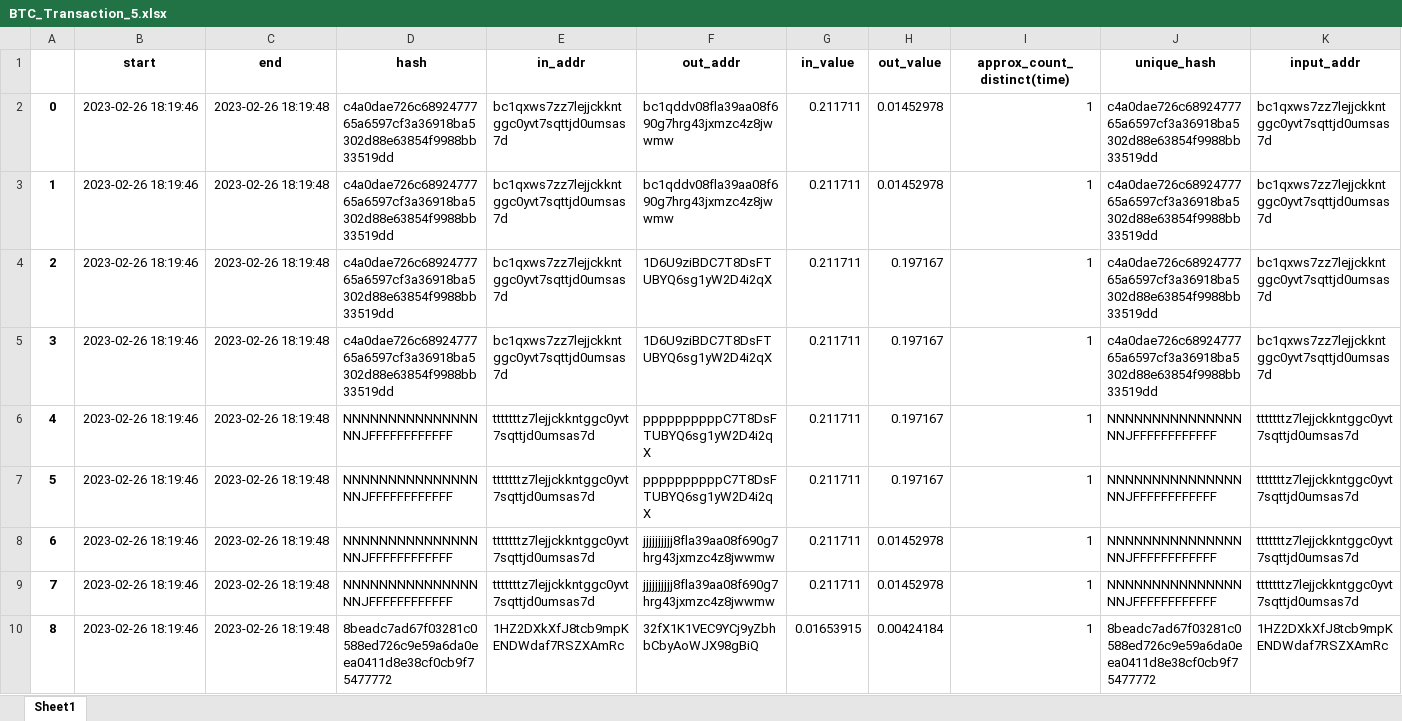
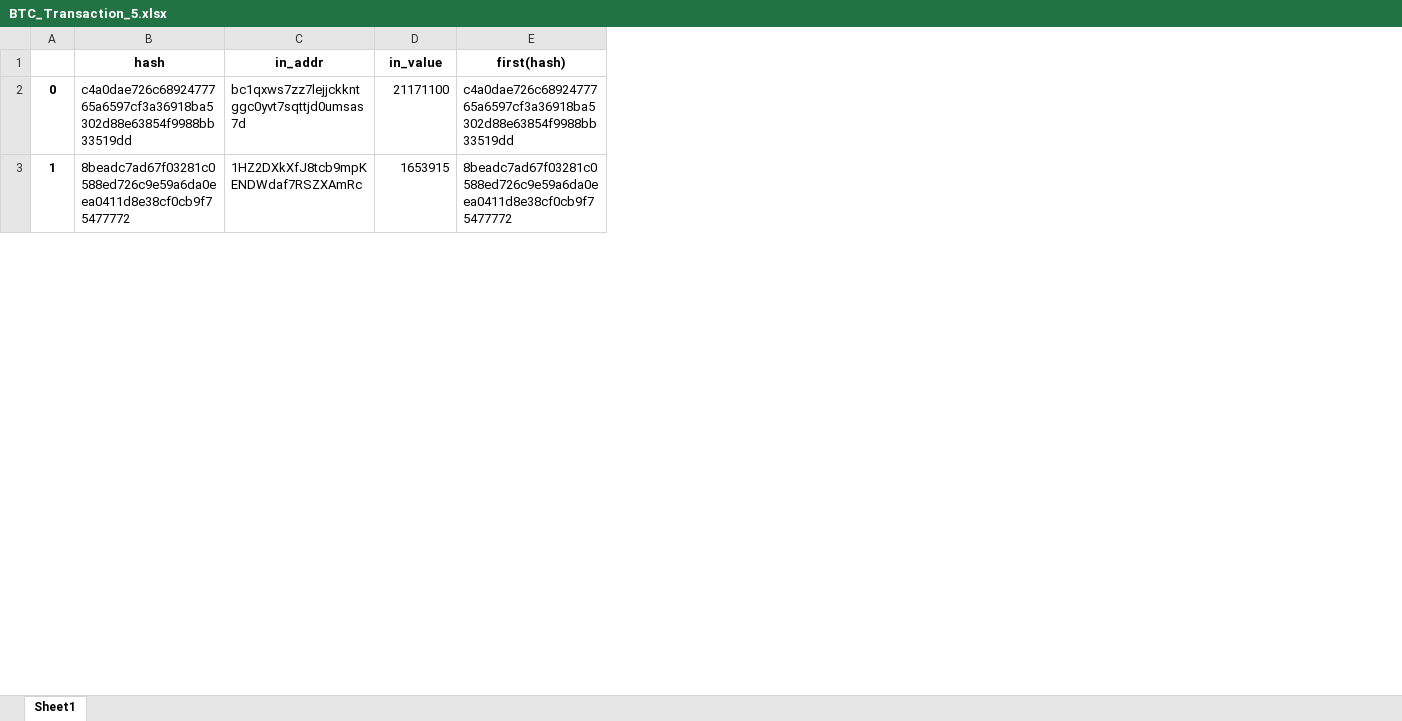
Before and after one commit to tejs13/Spark-Streaming-BTC, an Excel workbook: BTC_Transaction_5.xlsx, sheet Sheet1, drawn as a sheet; only a part is shown; values as stored, in another font and other column widths than the file's, no borders; removed rows and columns are numbered as before the commit, all else as after; the diff covers the shown part only; the diff names each change by its address in the sheet, - before the commit and + after, or states it on an @@ line.

```diff
--- a/BTC_Transaction_5.xlsx (sheet Sheet1)
+++ b/BTC_Transaction_5.xlsx (sheet Sheet1)
-column B (start), row 2: 2023-02-26 18:19:46; row 10: 2023-02-26 18:19:46
-column C (end), row 2: 2023-02-26 18:19:48; row 10: 2023-02-26 18:19:48
-column F (out_addr), row 2: bc1qddv08fla39aa08f690g7hrg43jxmzc4z8jwwmw; row 10: 32fX1K1VEC9YCj9yZbhbCbyAoWJX98gBiQ
-column H (out_value), row 2: 0.01452978; row 10: 0.00424184
-column I (approx_count_distinct(time)), row 2: 1; row 10: 1
-column K (input_addr), row 2: bc1qxws7zz7lejjckkntggc0yvt7sqttjd0umsas7d; row 10: 1HZ2DXkXfJ8tcb9mpKENDWdaf7RSZXAmRc
-E1: unique_hash
+E1: first(hash)
-D2 (in_value): 0.211711
+D2 (in_value): 21171100
-row 3: 1 | 2023-02-26 18:19:46 | 2023-02-26 18:19:48 | c4a0dae726c6892477765a6597cf3a36918ba5302d88e63854f9988bb33519dd | bc1qxws7zz7lejjckkntggc0yvt7sqttjd0umsas7d | bc1qddv08fla39aa08f690g7hrg43jxmzc4z8jwwmw | 0.211711 | 0.01452978 | 1 | c4a0dae726c6892477765a6597cf3a36918ba5302d88e63854f9988bb33519dd | bc1qxws7zz7lejjckkntggc0yvt7sqttjd0umsas7d
-row 4: 2 | 2023-02-26 18:19:46 | 2023-02-26 18:19:48 | c4a0dae726c6892477765a6597cf3a36918ba5302d88e63854f9988bb33519dd | bc1qxws7zz7lejjckkntggc0yvt7sqttjd0umsas7d | 1D6U9ziBDC7T8DsFTUBYQ6sg1yW2D4i2qX | 0.211711 | 0.197167 | 1 | c4a0dae726c6892477765a6597cf3a36918ba5302d88e63854f9988bb33519dd | bc1qxws7zz7lejjckkntggc0yvt7sqttjd0umsas7d
-row 5: 3 | 2023-02-26 18:19:46 | 2023-02-26 18:19:48 | c4a0dae726c6892477765a6597cf3a36918ba5302d88e63854f9988bb33519dd | bc1qxws7zz7lejjckkntggc0yvt7sqttjd0umsas7d | 1D6U9ziBDC7T8DsFTUBYQ6sg1yW2D4i2qX | 0.211711 | 0.197167 | 1 | c4a0dae726c6892477765a6597cf3a36918ba5302d88e63854f9988bb33519dd | bc1qxws7zz7lejjckkntggc0yvt7sqttjd0umsas7d
-row 6: 4 | 2023-02-26 18:19:46 | 2023-02-26 18:19:48 | NNNNNNNNNNNNNNNNNJFFFFFFFFFFFF | tttttttz7lejjckkntggc0yvt7sqttjd0umsas7d | ppppppppppC7T8DsFTUBYQ6sg1yW2D4i2qX | 0.211711 | 0.197167 | 1 | NNNNNNNNNNNNNNNNNJFFFFFFFFFFFF | tttttttz7lejjckkntggc0yvt7sqttjd0umsas7d
-row 7: 5 | 2023-02-26 18:19:46 | 2023-02-26 18:19:48 | NNNNNNNNNNNNNNNNNJFFFFFFFFFFFF | tttttttz7lejjckkntggc0yvt7sqttjd0umsas7d | ppppppppppC7T8DsFTUBYQ6sg1yW2D4i2qX | 0.211711 | 0.197167 | 1 | NNNNNNNNNNNNNNNNNJFFFFFFFFFFFF | tttttttz7lejjckkntggc0yvt7sqttjd0umsas7d
-row 8: 6 | 2023-02-26 18:19:46 | 2023-02-26 18:19:48 | NNNNNNNNNNNNNNNNNJFFFFFFFFFFFF | tttttttz7lejjckkntggc0yvt7sqttjd0umsas7d | jjjjjjjjjj8fla39aa08f690g7hrg43jxmzc4z8jwwmw | 0.211711 | 0.01452978 | 1 | NNNNNNNNNNNNNNNNNJFFFFFFFFFFFF | tttttttz7lejjckkntggc0yvt7sqttjd0umsas7d
-row 9: 7 | 2023-02-26 18:19:46 | 2023-02-26 18:19:48 | NNNNNNNNNNNNNNNNNJFFFFFFFFFFFF | tttttttz7lejjckkntggc0yvt7sqttjd0umsas7d | jjjjjjjjjj8fla39aa08f690g7hrg43jxmzc4z8jwwmw | 0.211711 | 0.01452978 | 1 | NNNNNNNNNNNNNNNNNJFFFFFFFFFFFF | tttttttz7lejjckkntggc0yvt7sqttjd0umsas7d
@@ column A renumbered between rows 3 and 5 @@
-D3 (in_value): 0.01653915
+D3 (in_value): 1653915
```
Also changed, not shown: 2 added rows, 6 removed rows and 1 edited cell elsewhere in this sheet, BTC_Transaction_LIVE.xlsx, 11 other files.
